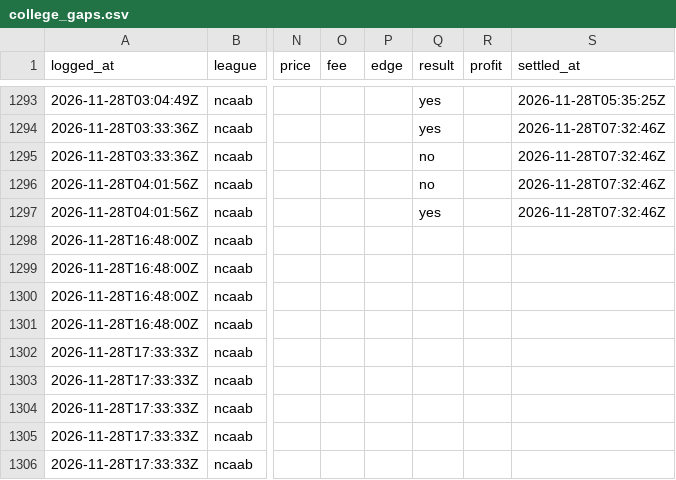
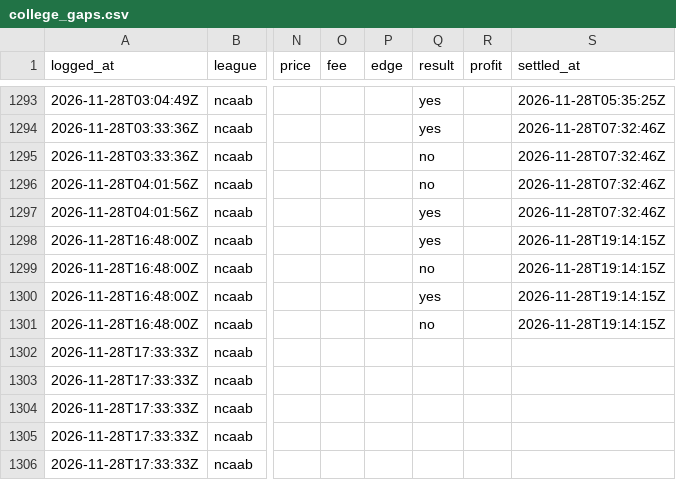
Before and after one commit to shoale4/hedj, a CSV file: paper/college_gaps.csv, drawn as a sheet; only a part is shown, gaps mark what is left out; the diff names each change by its address in the sheet, - before the commit and + after, or states it on an @@ line.

Commit message:
Paper trade: update picks [skip ci]

```diff
--- a/paper/college_gaps.csv
+++ b/paper/college_gaps.csv
-Q1298 (result): (empty)
+Q1298 (result): yes
-S1298:S1301 (settled_at): (empty)
+S1298:S1301 (settled_at): 2026-11-28T19:14:15Z
-Q1299 (result): (empty)
+Q1299 (result): no
-Q1300 (result): (empty)
+Q1300 (result): yes
-Q1301 (result): (empty)
+Q1301 (result): no
```
Also changed, not shown: 1 other file.
